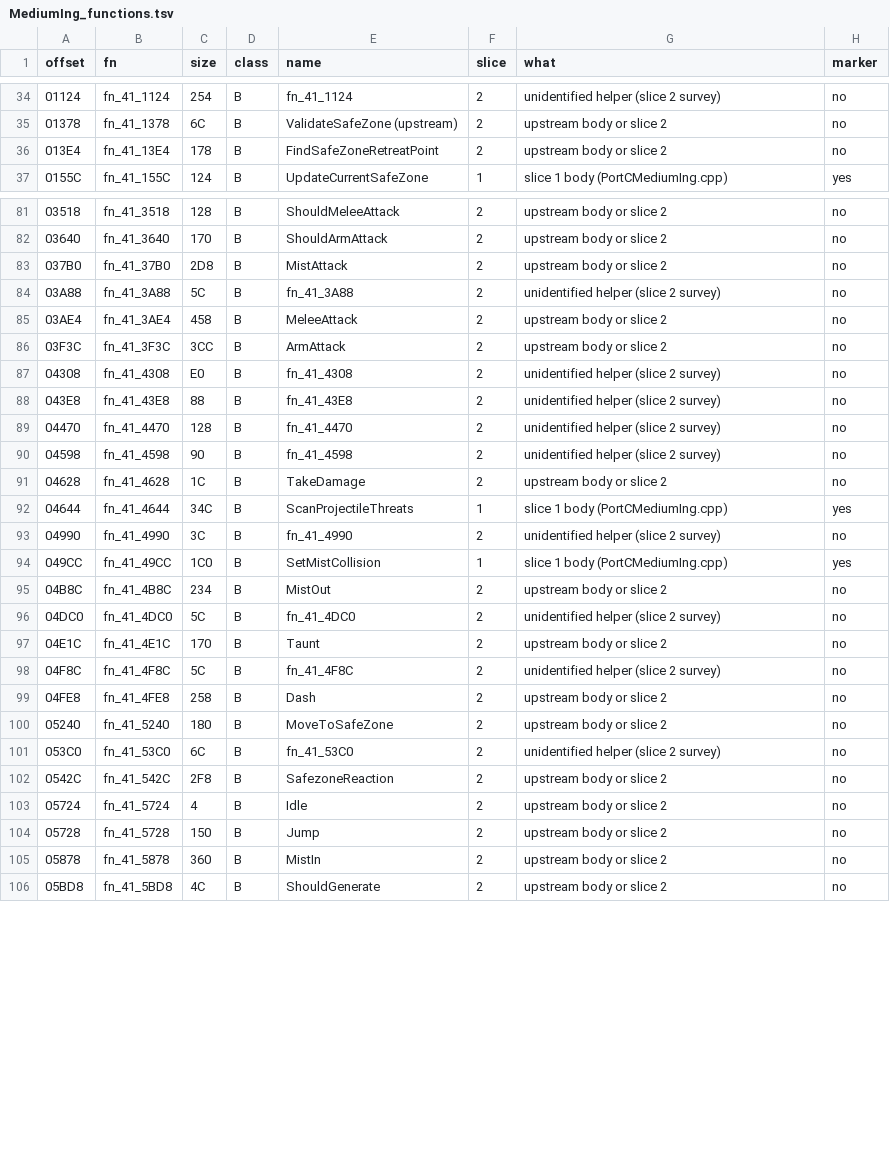
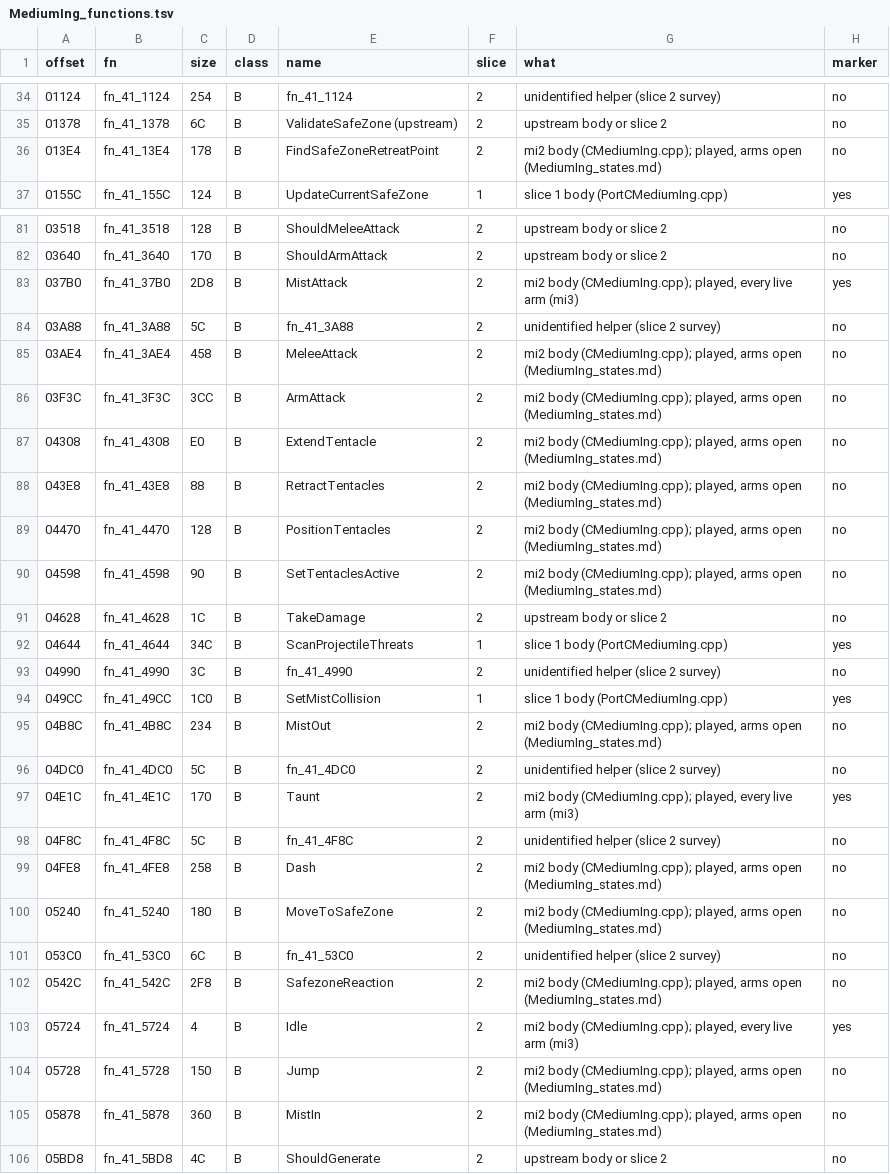
Before and after one commit to NitrosGits/MetroidPrime2Port-DSU, a TSV file: docs/module-analysis/MediumIng_functions.tsv, drawn as a sheet; only a part is shown, gaps mark what is left out; the diff covers the shown part only.

Commit message:
MediumIng mi3 docs: states table with per-state open arms, 32/156 marked, Death x2 / Dead / console-kill findings, states run

```diff
--- a/docs/module-analysis/MediumIng_functions.tsv
+++ b/docs/module-analysis/MediumIng_functions.tsv
@@ -35,3 +35,3 @@ offset	fn	size	class	name	slice	what	marker
 01378	fn_41_1378	6C	B	ValidateSafeZone (upstream)	2	upstream body or slice 2	no
-013E4	fn_41_13E4	178	B	FindSafeZoneRetreatPoint	2	upstream body or slice 2	no
+013E4	fn_41_13E4	178	B	FindSafeZoneRetreatPoint	2	mi2 body (CMediumIng.cpp); played, arms open (MediumIng_states.md)	no
 0155C	fn_41_155C	124	B	UpdateCurrentSafeZone	1	slice 1 body (PortCMediumIng.cpp)	yes
@@ -82,10 +82,10 @@ offset	fn	size	class	name	slice	what	marker
 03640	fn_41_3640	170	B	ShouldArmAttack	2	upstream body or slice 2	no
-037B0	fn_41_37B0	2D8	B	MistAttack	2	upstream body or slice 2	no
+037B0	fn_41_37B0	2D8	B	MistAttack	2	mi2 body (CMediumIng.cpp); played, every live arm (mi3)	yes
 03A88	fn_41_3A88	5C	B	fn_41_3A88	2	unidentified helper (slice 2 survey)	no
-03AE4	fn_41_3AE4	458	B	MeleeAttack	2	upstream body or slice 2	no
-03F3C	fn_41_3F3C	3CC	B	ArmAttack	2	upstream body or slice 2	no
-04308	fn_41_4308	E0	B	fn_41_4308	2	unidentified helper (slice 2 survey)	no
-043E8	fn_41_43E8	88	B	fn_41_43E8	2	unidentified helper (slice 2 survey)	no
-04470	fn_41_4470	128	B	fn_41_4470	2	unidentified helper (slice 2 survey)	no
-04598	fn_41_4598	90	B	fn_41_4598	2	unidentified helper (slice 2 survey)	no
+03AE4	fn_41_3AE4	458	B	MeleeAttack	2	mi2 body (CMediumIng.cpp); played, arms open (MediumIng_states.md)	no
+03F3C	fn_41_3F3C	3CC	B	ArmAttack	2	mi2 body (CMediumIng.cpp); played, arms open (MediumIng_states.md)	no
+04308	fn_41_4308	E0	B	ExtendTentacle	2	mi2 body (CMediumIng.cpp); played, arms open (MediumIng_states.md)	no
+043E8	fn_41_43E8	88	B	RetractTentacles	2	mi2 body (CMediumIng.cpp); played, arms open (MediumIng_states.md)	no
+04470	fn_41_4470	128	B	PositionTentacles	2	mi2 body (CMediumIng.cpp); played, arms open (MediumIng_states.md)	no
+04598	fn_41_4598	90	B	SetTentaclesActive	2	mi2 body (CMediumIng.cpp); played, arms open (MediumIng_states.md)	no
 04628	fn_41_4628	1C	B	TakeDamage	2	upstream body or slice 2	no
@@ -94,13 +94,13 @@ offset	fn	size	class	name	slice	what	marker
 049CC	fn_41_49CC	1C0	B	SetMistCollision	1	slice 1 body (PortCMediumIng.cpp)	yes
-04B8C	fn_41_4B8C	234	B	MistOut	2	upstream body or slice 2	no
+04B8C	fn_41_4B8C	234	B	MistOut	2	mi2 body (CMediumIng.cpp); played, arms open (MediumIng_states.md)	no
 04DC0	fn_41_4DC0	5C	B	fn_41_4DC0	2	unidentified helper (slice 2 survey)	no
-04E1C	fn_41_4E1C	170	B	Taunt	2	upstream body or slice 2	no
+04E1C	fn_41_4E1C	170	B	Taunt	2	mi2 body (CMediumIng.cpp); played, every live arm (mi3)	yes
 04F8C	fn_41_4F8C	5C	B	fn_41_4F8C	2	unidentified helper (slice 2 survey)	no
-04FE8	fn_41_4FE8	258	B	Dash	2	upstream body or slice 2	no
-05240	fn_41_5240	180	B	MoveToSafeZone	2	upstream body or slice 2	no
+04FE8	fn_41_4FE8	258	B	Dash	2	mi2 body (CMediumIng.cpp); played, arms open (MediumIng_states.md)	no
+05240	fn_41_5240	180	B	MoveToSafeZone	2	mi2 body (CMediumIng.cpp); played, arms open (MediumIng_states.md)	no
 053C0	fn_41_53C0	6C	B	fn_41_53C0	2	unidentified helper (slice 2 survey)	no
-0542C	fn_41_542C	2F8	B	SafezoneReaction	2	upstream body or slice 2	no
-05724	fn_41_5724	4	B	Idle	2	upstream body or slice 2	no
-05728	fn_41_5728	150	B	Jump	2	upstream body or slice 2	no
-05878	fn_41_5878	360	B	MistIn	2	upstream body or slice 2	no
+0542C	fn_41_542C	2F8	B	SafezoneReaction	2	mi2 body (CMediumIng.cpp); played, arms open (MediumIng_states.md)	no
+05724	fn_41_5724	4	B	Idle	2	mi2 body (CMediumIng.cpp); played, every live arm (mi3)	yes
+05728	fn_41_5728	150	B	Jump	2	mi2 body (CMediumIng.cpp); played, arms open (MediumIng_states.md)	no
+05878	fn_41_5878	360	B	MistIn	2	mi2 body (CMediumIng.cpp); played, arms open (MediumIng_states.md)	no
 05BD8	fn_41_5BD8	4C	B	ShouldGenerate	2	upstream body or slice 2	no
```
Also changed, not shown: 27 edited cells elsewhere in this file, 2 other files.
